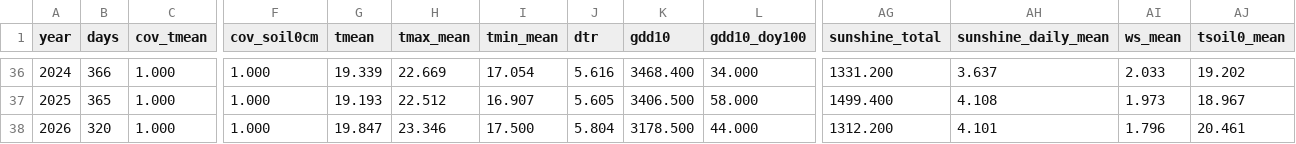
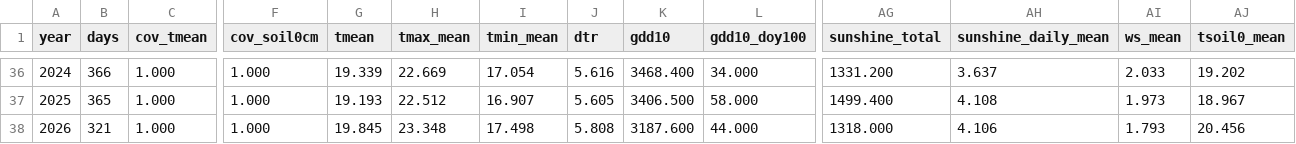
Before and after one commit to BunnyTailGra22/Five-Great-Elements, a CSV file: data/processed/466930_annual.csv, drawn as a sheet; only a part is shown, gaps mark what is left out; the diff names each change by its address in the sheet, - before the commit and + after, or states it on an @@ line.

```diff
--- a/data/processed/466930_annual.csv
+++ b/data/processed/466930_annual.csv
-B38 (days): 320
+B38 (days): 321
-G38 (tmean): 19.847
+G38 (tmean): 19.845
-H38 (tmax_mean): 23.346
+H38 (tmax_mean): 23.348
-I38 (tmin_mean): 17.500
+I38 (tmin_mean): 17.498
-J38 (dtr): 5.804
+J38 (dtr): 5.808
-K38 (gdd10): 3178.500
+K38 (gdd10): 3187.600
-AG38 (sunshine_total): 1312.200
+AG38 (sunshine_total): 1318.000
-AH38 (sunshine_daily_mean): 4.101
+AH38 (sunshine_daily_mean): 4.106
-AI38 (ws_mean): 1.796
+AI38 (ws_mean): 1.793
-AJ38 (tsoil0_mean): 20.461
+AJ38 (tsoil0_mean): 20.456
```
Also changed, not shown: data/processed/82A750_annual.csv, data/processed/82A750_coverage.csv, 11 other files.
